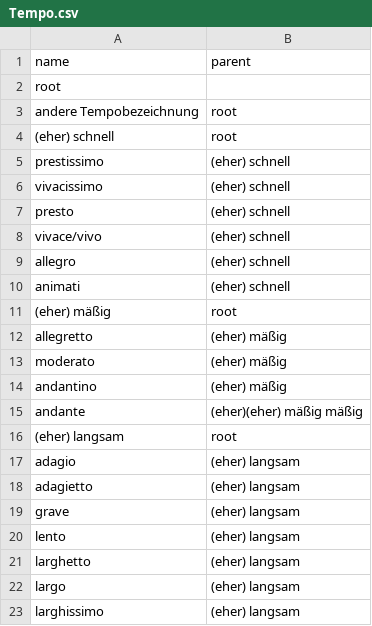
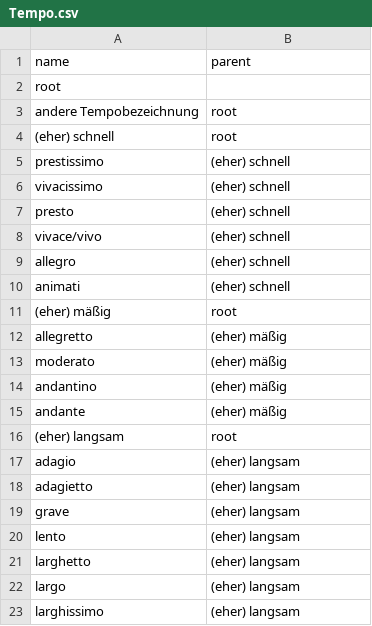
Before and after one commit to Muster-Suchen-und-Erkennen/muse-for-music, a CSV file: taxonomies/Tempo.csv, drawn as a sheet.

Commit message:
fix Tempo.csv taxonomy file

```diff
--- a/taxonomies/Tempo.csv
+++ b/taxonomies/Tempo.csv
@@ -14,3 +14,3 @@ moderato,(eher) mäßig
 andantino,(eher) mäßig
-andante,(eher)(eher) mäßig mäßig
+andante,(eher) mäßig
 (eher) langsam,root
```
